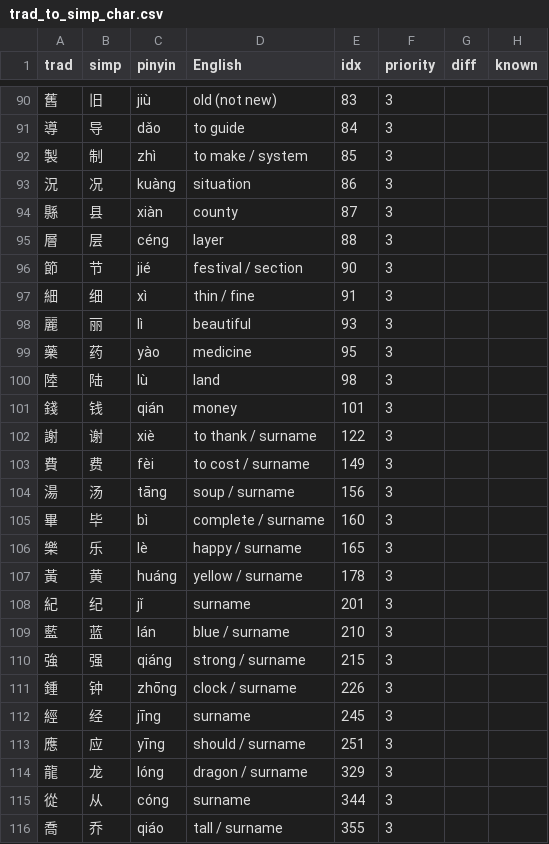
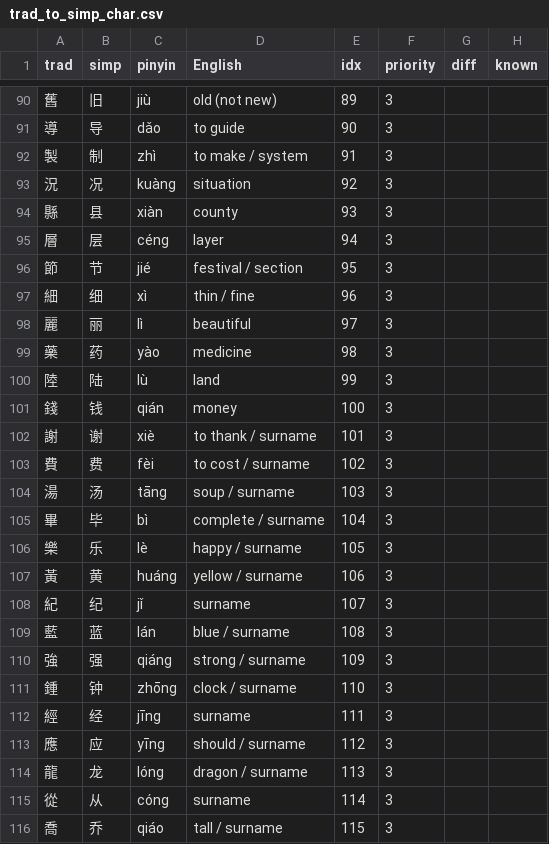
Before and after one commit to srcole/trad_char_study_web_app, a CSV file: trad_to_simp_char.csv, drawn as a sheet; only a part is shown, gaps mark what is left out; the diff covers the shown part only.

```diff
--- a/trad_to_simp_char.csv
+++ b/trad_to_simp_char.csv
@@ -90,27 +90,27 @@ trad,simp,pinyin,English,idx,priority,diff,known
-舊,旧,jiù,old (not new),83,3,,
-導,导,dǎo,to guide,84,3,,
-製,制,zhì,to make / system,85,3,,
-況,况,kuàng,situation,86,3,,
-縣,县,xiàn,county,87,3,,
-層,层,céng,layer,88,3,,
-節,节,jié,festival / section,90,3,,
-細,细,xì,thin / fine,91,3,,
-麗,丽,lì,beautiful,93,3,,
-藥,药,yào,medicine,95,3,,
-陸,陆,lù,land,98,3,,
-錢,钱,qián,money,101,3,,
-謝,谢,xiè,to thank / surname,122,3,,
-費,费,fèi,to cost / surname,149,3,,
-湯,汤,tāng,soup / surname,156,3,,
-畢,毕,bì,complete / surname,160,3,,
-樂,乐,lè,happy / surname,165,3,,
-黃,黄,huáng,yellow / surname,178,3,,
-紀,纪,jǐ,surname,201,3,,
-藍,蓝,lán,blue / surname,210,3,,
-強,强,qiáng,strong / surname,215,3,,
-鍾,钟,zhōng,clock / surname,226,3,,
-經,经,jīng,surname,245,3,,
-應,应,yīng,should / surname,251,3,,
-龍,龙,lóng,dragon / surname,329,3,,
-從,从,cóng,surname,344,3,,
-喬,乔,qiáo,tall / surname,355,3,,
+舊,旧,jiù,old (not new),89,3,,
+導,导,dǎo,to guide,90,3,,
+製,制,zhì,to make / system,91,3,,
+況,况,kuàng,situation,92,3,,
+縣,县,xiàn,county,93,3,,
+層,层,céng,layer,94,3,,
+節,节,jié,festival / section,95,3,,
+細,细,xì,thin / fine,96,3,,
+麗,丽,lì,beautiful,97,3,,
+藥,药,yào,medicine,98,3,,
+陸,陆,lù,land,99,3,,
+錢,钱,qián,money,100,3,,
+謝,谢,xiè,to thank / surname,101,3,,
+費,费,fèi,to cost / surname,102,3,,
+湯,汤,tāng,soup / surname,103,3,,
+畢,毕,bì,complete / surname,104,3,,
+樂,乐,lè,happy / surname,105,3,,
+黃,黄,huáng,yellow / surname,106,3,,
+紀,纪,jǐ,surname,107,3,,
+藍,蓝,lán,blue / surname,108,3,,
+強,强,qiáng,strong / surname,109,3,,
+鍾,钟,zhōng,clock / surname,110,3,,
+經,经,jīng,surname,111,3,,
+應,应,yīng,should / surname,112,3,,
+龍,龙,lóng,dragon / surname,113,3,,
+從,从,cóng,surname,114,3,,
+喬,乔,qiáo,tall / surname,115,3,,
```
Also changed, not shown: 118 edited cells elsewhere in this file, 3 other files.
